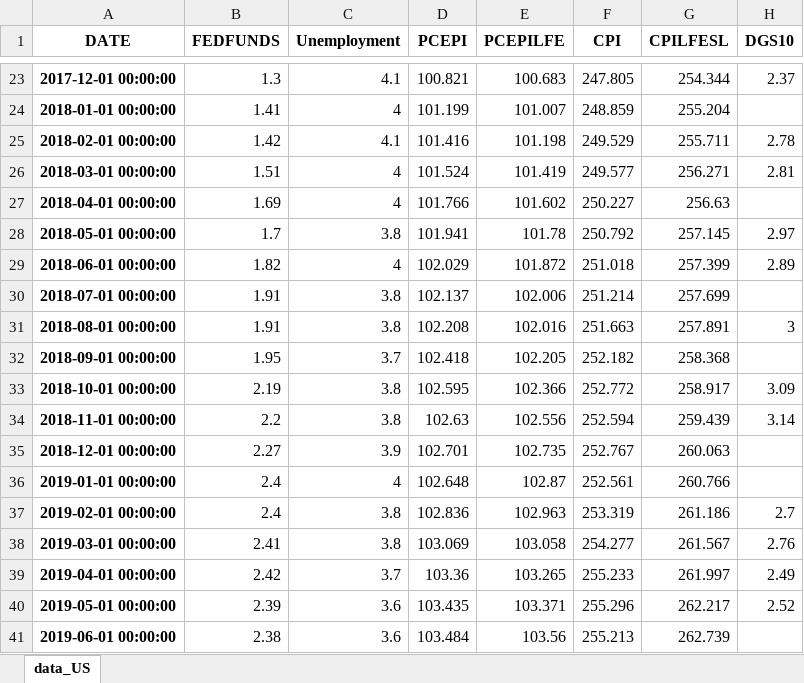
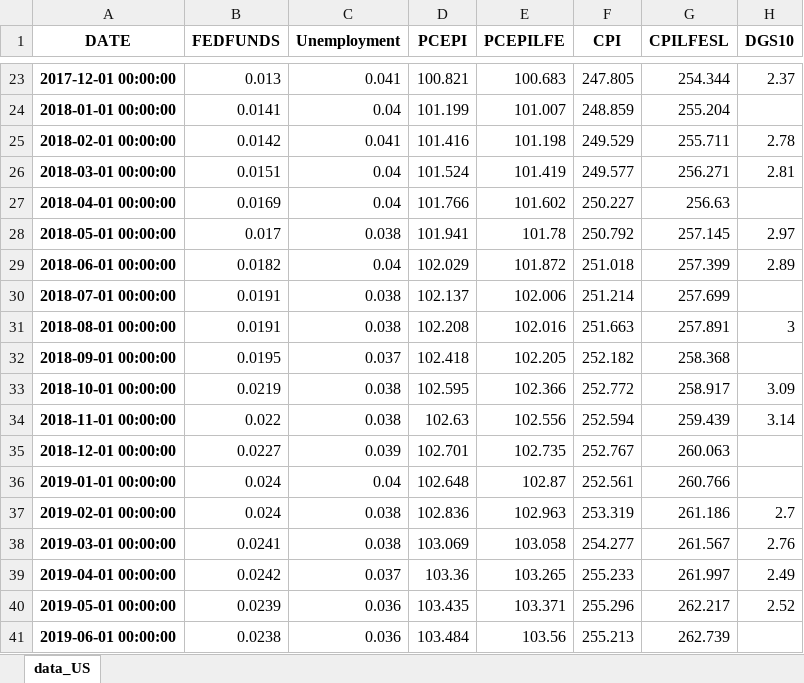
Before and after one commit to jhersoncueva/FIN_ECO, an Excel workbook: scrapping/Stock Data Yahoo/data_US.xlsx, sheet data_US, drawn as a sheet; only a part is shown, gaps mark what is left out; values as stored, in another font and other column widths than the file's, no borders; the diff covers the shown part only; the diff names each change by its address in the sheet, - before the commit and + after, or states it on an @@ line.

```diff
--- a/scrapping/Stock Data Yahoo/data_US.xlsx (sheet data_US)
+++ b/scrapping/Stock Data Yahoo/data_US.xlsx (sheet data_US)
-B23 (FEDFUNDS): 1.3
+B23 (FEDFUNDS): 0.013
-C23 (Unemployment): 4.1
+C23 (Unemployment): 0.041
-B24 (FEDFUNDS): 1.41
+B24 (FEDFUNDS): 0.0141
-C24 (Unemployment): 4
+C24 (Unemployment): 0.04
-B25 (FEDFUNDS): 1.42
+B25 (FEDFUNDS): 0.0142
-C25 (Unemployment): 4.1
+C25 (Unemployment): 0.041
-B26 (FEDFUNDS): 1.51
+B26 (FEDFUNDS): 0.0151
-C26:C27 (Unemployment): 4
+C26:C27 (Unemployment): 0.04
-B27 (FEDFUNDS): 1.69
+B27 (FEDFUNDS): 0.0169
-B28 (FEDFUNDS): 1.7
+B28 (FEDFUNDS): 0.017
-C28 (Unemployment): 3.8
+C28 (Unemployment): 0.038
-B29 (FEDFUNDS): 1.82
+B29 (FEDFUNDS): 0.0182
-C29 (Unemployment): 4
+C29 (Unemployment): 0.04
-B30:B31 (FEDFUNDS): 1.91
+B30:B31 (FEDFUNDS): 0.0191
-C30:C31 (Unemployment): 3.8
+C30:C31 (Unemployment): 0.038
-B32 (FEDFUNDS): 1.95
+B32 (FEDFUNDS): 0.0195
-C32 (Unemployment): 3.7
+C32 (Unemployment): 0.037
-B33 (FEDFUNDS): 2.19
+B33 (FEDFUNDS): 0.0219
-C33:C34 (Unemployment): 3.8
+C33:C34 (Unemployment): 0.038
-B34 (FEDFUNDS): 2.2
+B34 (FEDFUNDS): 0.022
-B35 (FEDFUNDS): 2.27
+B35 (FEDFUNDS): 0.0227
-C35 (Unemployment): 3.9
+C35 (Unemployment): 0.039
-B36:B37 (FEDFUNDS): 2.4
+B36:B37 (FEDFUNDS): 0.024
-C36 (Unemployment): 4
+C36 (Unemployment): 0.04
-C37:C38 (Unemployment): 3.8
+C37:C38 (Unemployment): 0.038
-B38 (FEDFUNDS): 2.41
+B38 (FEDFUNDS): 0.0241
-B39 (FEDFUNDS): 2.42
+B39 (FEDFUNDS): 0.0242
-C39 (Unemployment): 3.7
+C39 (Unemployment): 0.037
-B40 (FEDFUNDS): 2.39
+B40 (FEDFUNDS): 0.0239
-C40:C41 (Unemployment): 3.6
+C40:C41 (Unemployment): 0.036
-B41 (FEDFUNDS): 2.38
+B41 (FEDFUNDS): 0.0238
```
Also changed, not shown: 174 edited cells elsewhere in this sheet, scrapping/Stock Data Yahoo/data_ECONOMICA.xlsx, 8 other files.
